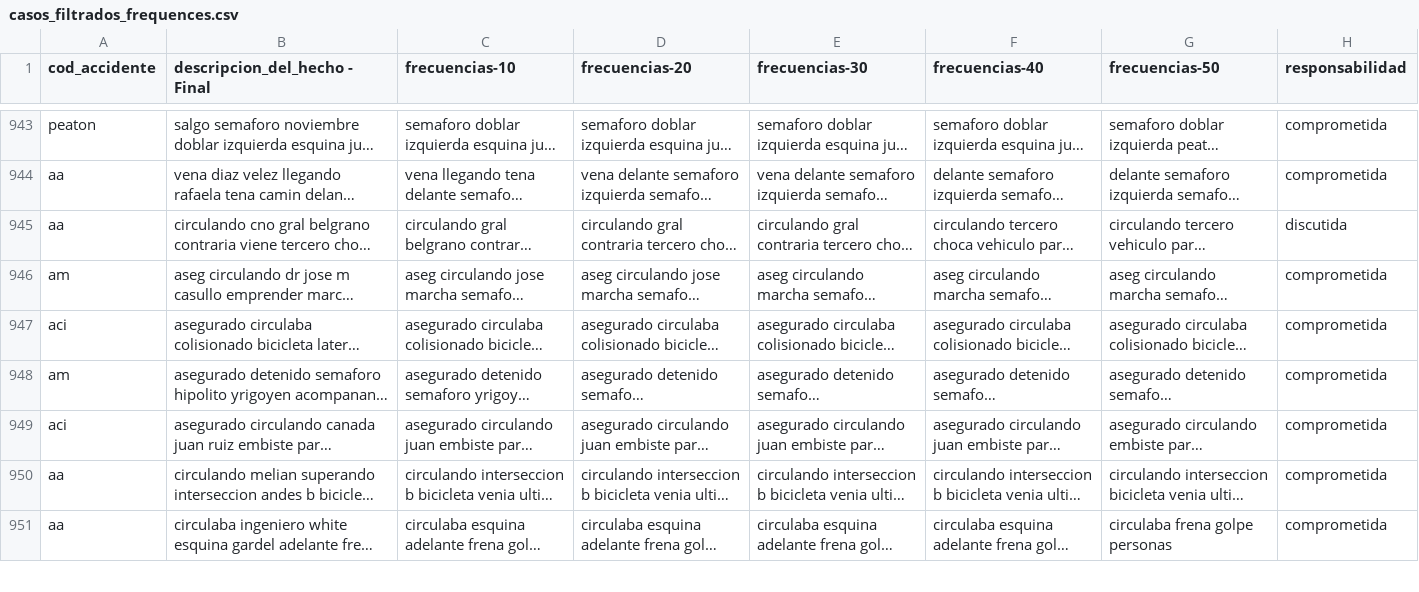
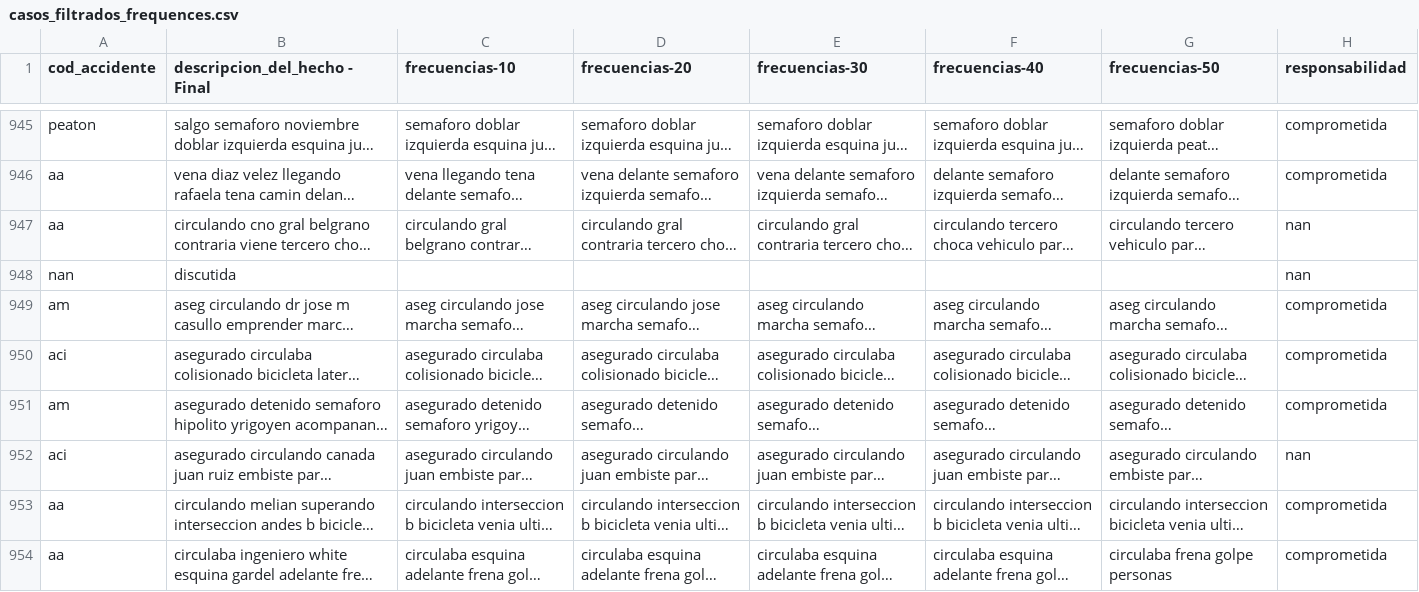
Before and after one commit to gasdelosreyes/seguros-legalhubs, a CSV file: dataset/casos_filtrados_frequences.csv, drawn as a sheet; only a part is shown, gaps mark what is left out; long unchanged cells end in …; addresses are those after the commit; the diff covers the shown part only; the diff names each change by its address in the sheet, - before the commit and + after, or states it on an @@ line.

Commit message:
Corrección de palabras
Me llama la atención que la cantidad de hapaxes haya disminuído mucho, además encuentro que algunas columnas de responsabilidad pasaron a NaN y no se por que exactamente.

```diff
--- a/dataset/casos_filtrados_frequences.csv
+++ b/dataset/casos_filtrados_frequences.csv
-H947 (responsabilidad): discutida
+H947 (responsabilidad): nan
+row 948: nan | discutida |  |  |  |  |  | nan
-H952 (responsabilidad): comprometida
+H952 (responsabilidad): nan
```
Also changed, not shown: 8 added rows, 1 removed row and 72 edited cells elsewhere in this file, 3 other files.
